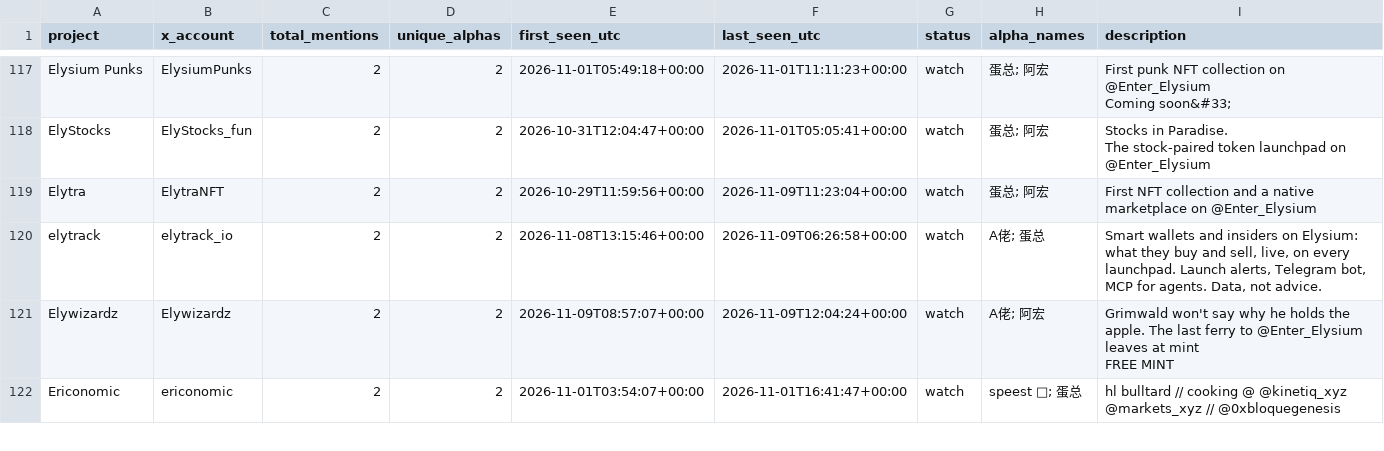
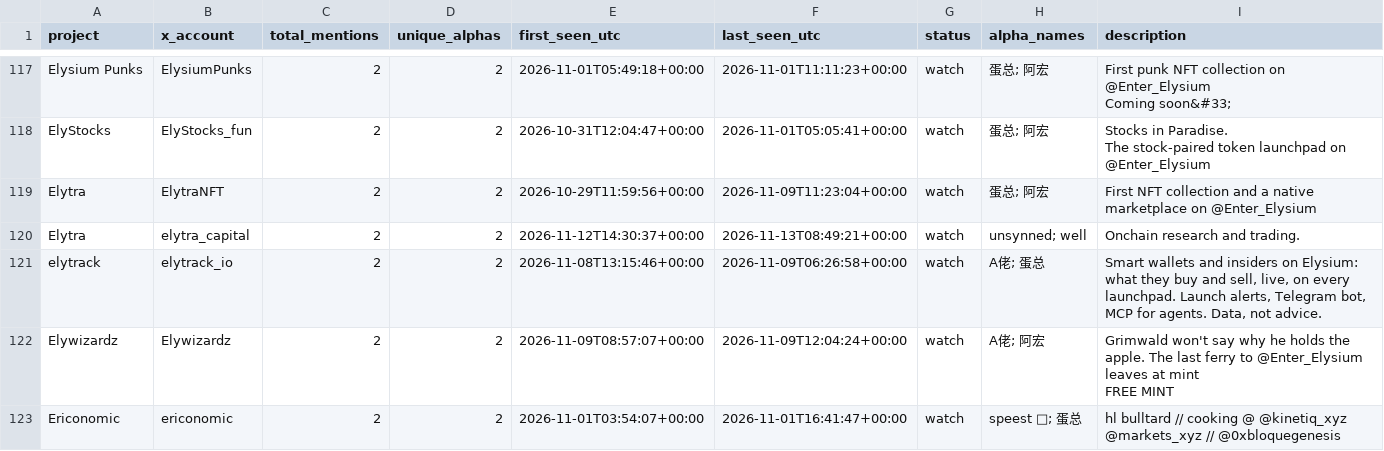
Before and after one commit to llzzqq111/alpha-monitor, a CSV file: telegram_project_counts.csv, drawn as a sheet; only a part is shown, gaps mark what is left out; the diff covers the shown part only.

```diff
--- a/telegram_project_counts.csv
+++ b/telegram_project_counts.csv
@@ -220,2 +220,3 @@ The stock-paired token launchpad on @Enter_Elysium"
 Elytra,ElytraNFT,2,2,2026-10-29T11:59:56+00:00,2026-11-09T11:23:04+00:00,watch,蛋总; 阿宏,First NFT collection and a native marketplace on @Enter_Elysium
+Elytra,elytra_capital,2,2,2026-11-12T14:30:37+00:00,2026-11-13T08:49:21+00:00,watch,unsynned; well,Onchain research and trading.
 elytrack,elytrack_io,2,2,2026-11-08T13:15:46+00:00,2026-11-09T06:26:58+00:00,watch,A佬; 蛋总,"Smart wallets and insiders on Elysium: what they buy and sell, live, on every launchpad. Launch alerts, Telegram bot, MCP for agents. Data, not advice."
```
Also changed, not shown: 2 added rows and 3 removed rows elsewhere in this file, 5 other files.
